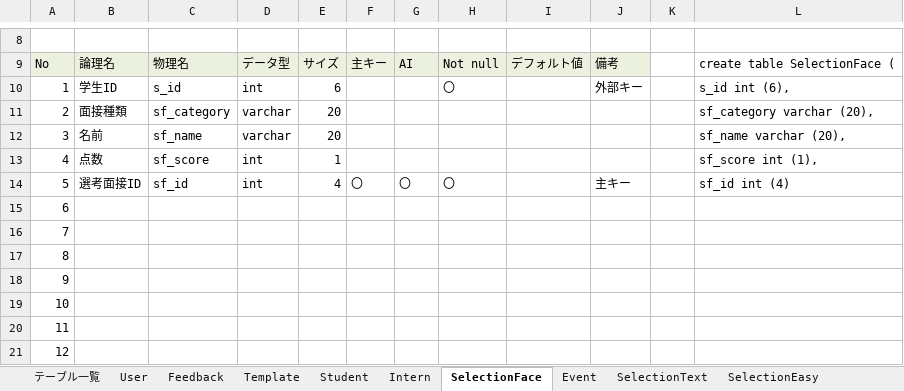
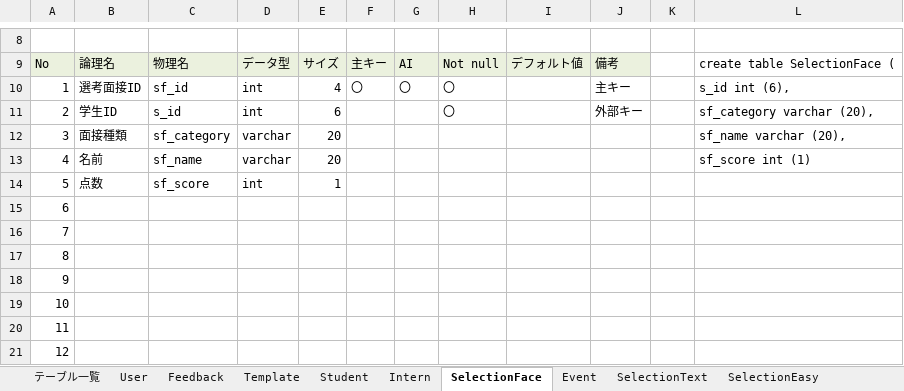
Before and after one commit to DOJO-2021/YSL7, an Excel workbook: DB定義書.xlsx, sheet SelectionFace, drawn as a sheet; only a part is shown, gaps mark what is left out; values as stored, in another font and other column widths than the file's, no borders; removed rows and columns are numbered as before the commit, all else as after; the diff names each change by its address in the sheet, - before the commit and + after, or states it on an @@ line.

```diff
--- a/DB定義書.xlsx (sheet SelectionFace)
+++ b/DB定義書.xlsx (sheet SelectionFace)
+row 10: 1 | 選考面接ID | sf_id | int | 4 | 〇 | 〇 | 〇 |  | 主キー |  | s_id int (6),
@@ column A renumbered between rows 11 and 14 @@
-L11: s_id int (6),
+L11: sf_category varchar (20),
-L12: sf_category varchar (20),
+L12: sf_name varchar (20),
-L13: sf_name varchar (20),
+L13: sf_score int (1)
-L14: sf_score int (1),
+L14: (empty)
-row 14: 5 | 選考面接ID | sf_id | int | 4 | 〇 | 〇 | 〇 |  | 主キー |  | sf_id int (4)
```
Also changed, not shown: sheet Event, sheet SelectionEasy, sheet Intern, sheet SelectionText, sheet Feedback, formulas that keep their value, 1 other file.
